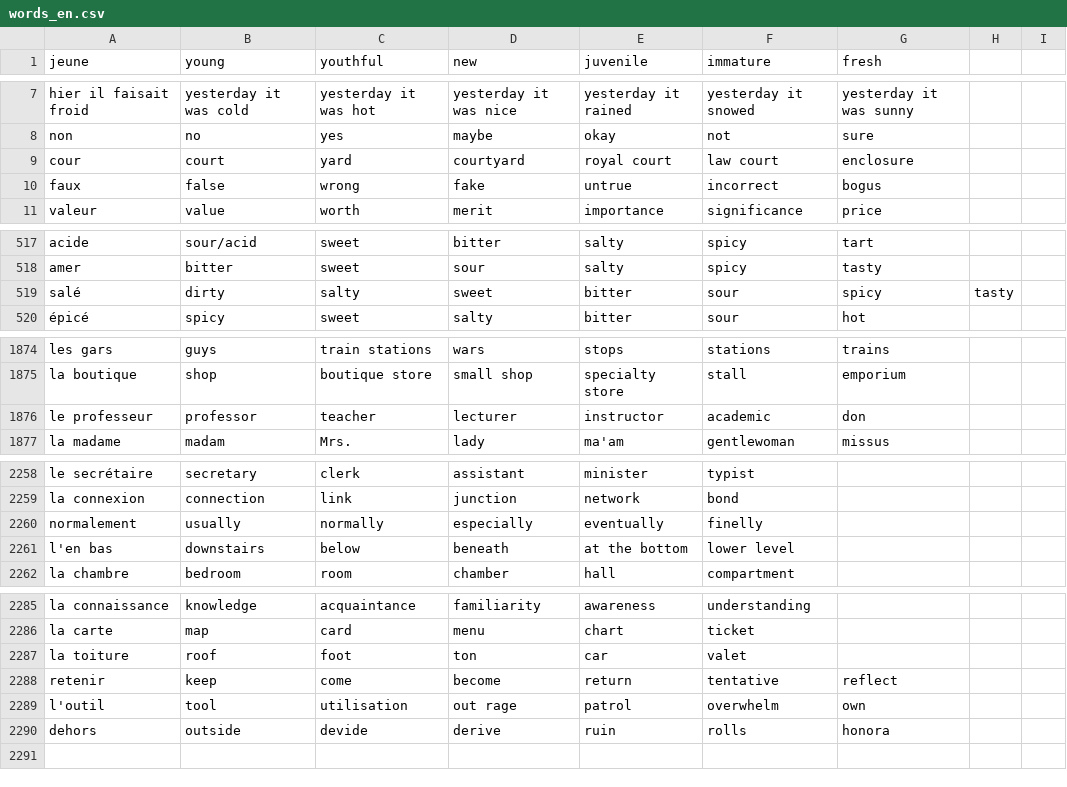
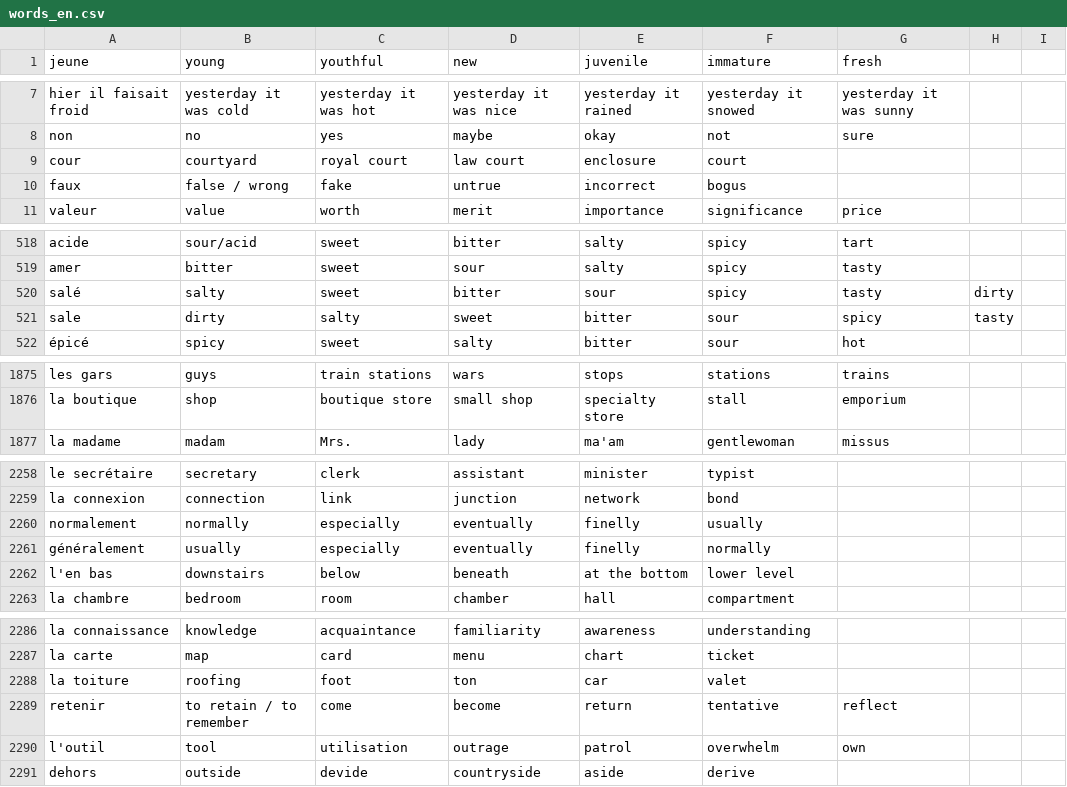
Before and after one commit to Socket-Net/fdi.mm, a CSV file: words_en.csv, drawn as a sheet; only a part is shown, gaps mark what is left out; the diff covers the shown part only.

Commit message:
Update words_en.csv

```diff
--- a/words_en.csv
+++ b/words_en.csv
@@ -8,4 +8,4 @@ hier il faisait froid,yesterday it was cold,yesterday it was hot,yesterday it wa
 non,no,yes,maybe,okay,not,sure
-cour,court,yard,courtyard,royal court,law court,enclosure
-faux,false,wrong,fake,untrue,incorrect,bogus
+cour,courtyard,royal court,law court,enclosure,court
+faux,false / wrong,fake,untrue,incorrect,bogus
 valeur,value,worth,merit,importance,significance,price
@@ -518,3 +519,4 @@ acide,sour/acid,sweet,bitter,salty,spicy,tart
 amer,bitter,sweet,sour,salty,spicy,tasty
-salé,dirty,salty,sweet,bitter,sour,spicy,tasty
+salé,salty,sweet,bitter,sour,spicy,tasty,dirty
+sale,dirty,salty,sweet,bitter,sour,spicy,tasty
 épicé,spicy,sweet,salty,bitter,sour,hot
@@ -1875,3 +1876,2 @@ les gars,guys,train stations,wars,stops,stations,trains,
 la boutique, shop, boutique store, small shop, specialty store, stall, emporium
-le professeur, professor, teacher, lecturer, instructor, academic, don
 la madame, madam, Mrs., lady, ma'am, gentlewoman, missus
@@ -2259,3 +2259,4 @@ le secrétaire, secretary, clerk, assistant, minister, typist,
 la connexion, connection, link, junction, network, bond,
-normalement,usually,normally,especially,eventually,finelly
+normalement,normally,especially,eventually,finelly,usually
+généralement,usually,especially,eventually,finelly,normally
 l'en bas, downstairs, below, beneath, at the bottom, lower level,
@@ -2286,5 +2287,5 @@ la connaissance, knowledge, acquaintance, familiarity, awareness, understanding,
 la carte, map, card, menu, chart, ticket,
-la toiture,roof,foot,ton,car,valet
-retenir,keep,come,become,return,tentative,reflect
-l'outil,tool,utilisation,out rage,patrol,overwhelm,own
-dehors,outside,devide,derive,ruin,rolls,honora
+la toiture,roofing,foot,ton,car,valet
+retenir,to retain / to remember,come,become,return,tentative,reflect
+l'outil,tool,utilisation,outrage,patrol,overwhelm,own
+dehors,outside,devide,countryside,aside,derive
```
Also changed, not shown: 1 added row, 1 removed row and 45 edited cells elsewhere in this file.
